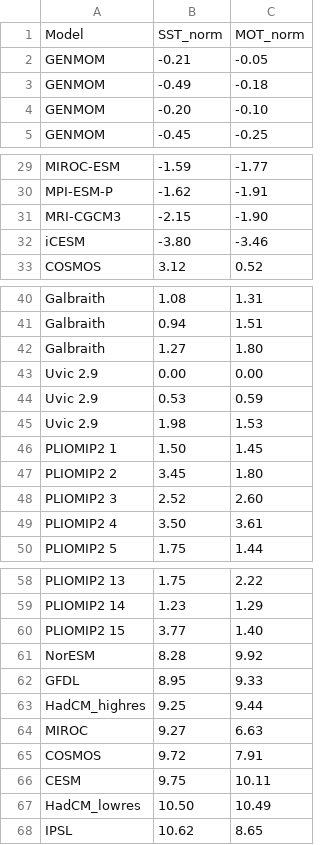
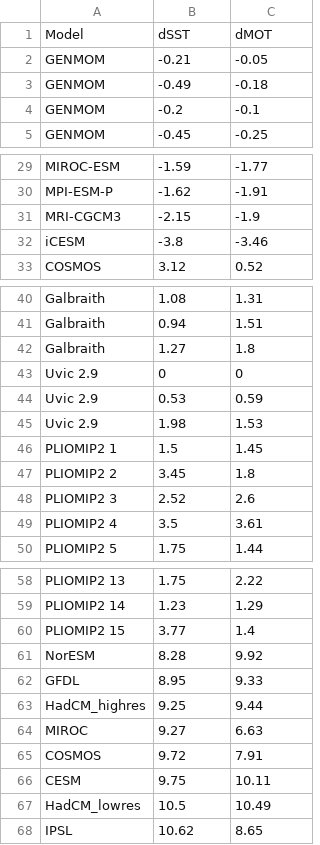
Before and after one commit to pjbartlein/MOTvsSST, a CSV file: csv/MOTvsSST.csv, drawn as a sheet; only a part is shown, gaps mark what is left out; the diff covers the shown part only.

```diff
--- a/csv/MOTvsSST.csv
+++ b/csv/MOTvsSST.csv
@@ -1,5 +1,5 @@
-Model,SST_norm ,MOT_norm
+Model,dSST,dMOT
 GENMOM,-0.21,-0.05
 GENMOM,-0.49,-0.18
-GENMOM,-0.20,-0.10
+GENMOM,-0.2,-0.1
 GENMOM,-0.45,-0.25
@@ -30,4 +30,4 @@ MIROC-ESM,-1.59,-1.77
 MPI-ESM-P,-1.62,-1.91
-MRI-CGCM3,-2.15,-1.90
-iCESM,-3.80,-3.46
+MRI-CGCM3,-2.15,-1.9
+iCESM,-3.8,-3.46
 COSMOS,3.12,0.52
@@ -41,10 +41,10 @@ Galbraith,1.08,1.31
 Galbraith,0.94,1.51
-Galbraith,1.27,1.80
-Uvic 2.9,0.00,0.00
+Galbraith,1.27,1.8
+Uvic 2.9,0,0
 Uvic 2.9,0.53,0.59
 Uvic 2.9,1.98,1.53
-PLIOMIP2 1,1.50,1.45
-PLIOMIP2 2,3.45,1.80
-PLIOMIP2 3,2.52,2.60
-PLIOMIP2 4,3.50,3.61
+PLIOMIP2 1,1.5,1.45
+PLIOMIP2 2,3.45,1.8
+PLIOMIP2 3,2.52,2.6
+PLIOMIP2 4,3.5,3.61
 PLIOMIP2 5,1.75,1.44
@@ -59,3 +59,3 @@ PLIOMIP2 13,1.75,2.22
 PLIOMIP2 14,1.23,1.29
-PLIOMIP2 15,3.77,1.40
+PLIOMIP2 15,3.77,1.4
 NorESM,8.28,9.92
@@ -66,3 +66,3 @@ COSMOS,9.72,7.91
 CESM,9.75,10.11
-HadCM_lowres,10.50,10.49
+HadCM_lowres,10.5,10.49
 IPSL,10.62,8.65
```
Also changed, not shown: 2 edited cells elsewhere in this file, 5 other files.
